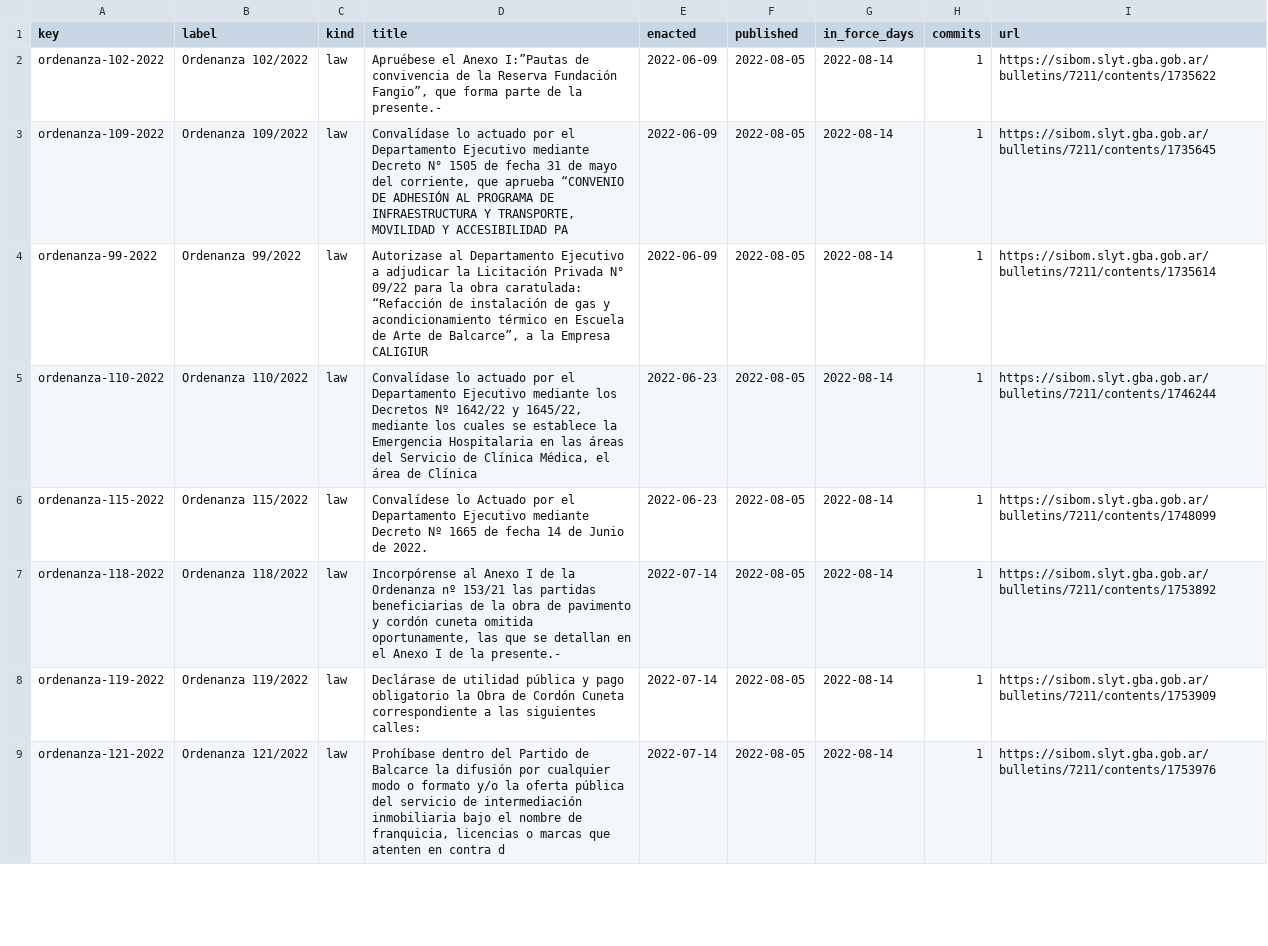
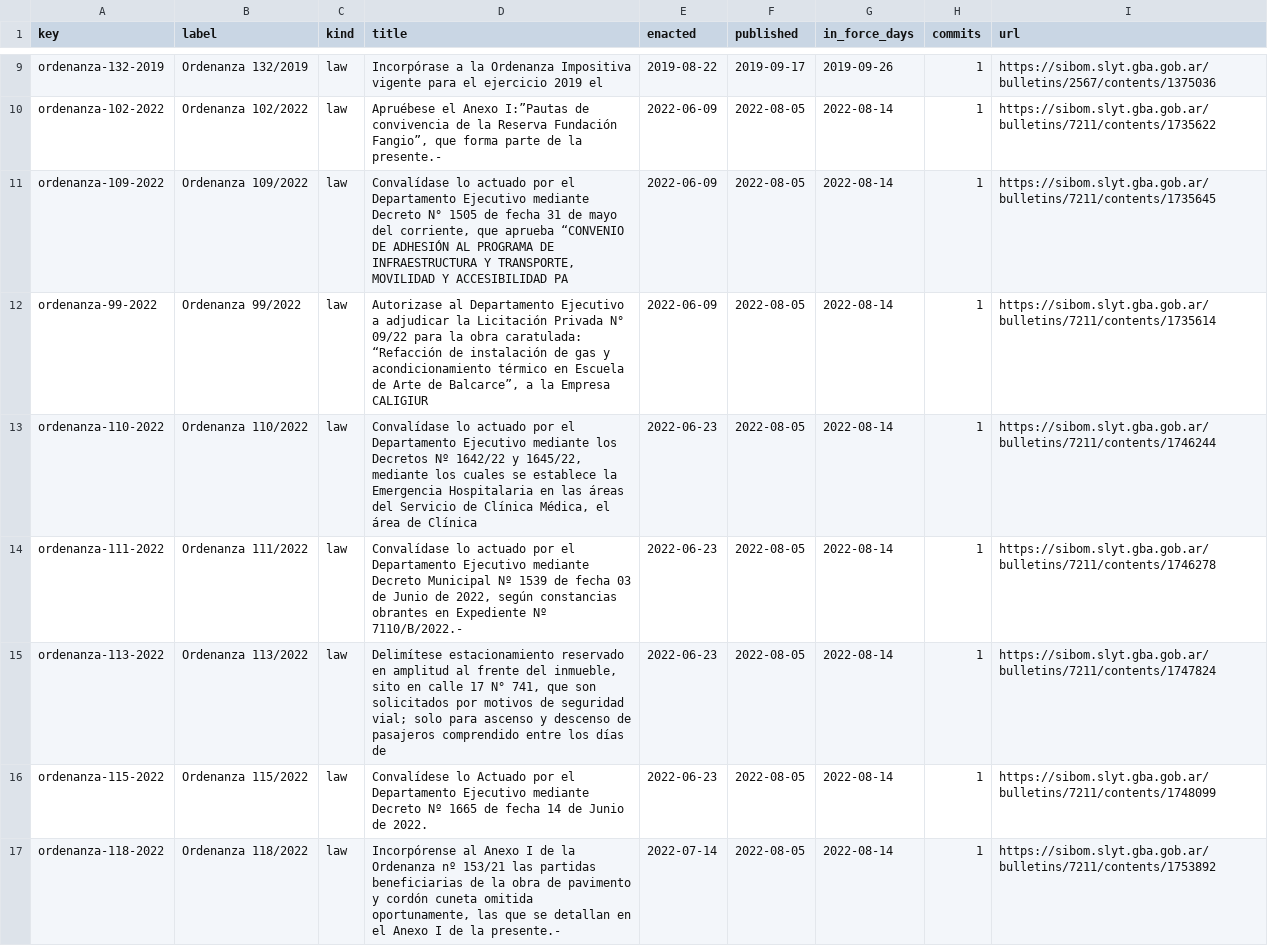
Before and after one commit to lexifina/argentina-balcarce-city-law, a CSV file: data/laws.csv, drawn as a sheet; only a part is shown, gaps mark what is left out; the shorter side is filled out with more unchanged rows; the diff covers the shown part only.

Commit message:
Documentation, tables, tools and REPRODUCE.md
Appended 10 commits to 82e9af3c09b6; corpus sha256 779d6e42df52cd98dac9c6743fc67663c331830c4af39b07e81fa0464290a284, data retrieved 2026-11-01.

```diff
--- a/data/laws.csv
+++ b/data/laws.csv
@@ -2 +9,2 @@ key,label,kind,title,enacted,published,in_force_days,commits,url
+ordenanza-132-2019,Ordenanza 132/2019,law,Incorpórase a la Ordenanza Impositiva vigente para el ejercicio 2019 el,2019-08-22,2019-09-17,2019-09-26,1,https://sibom.slyt.gba.gob.ar/bulletins/2567/contents/1375036
 ordenanza-102-2022,Ordenanza 102/2022,law,"Apruébese el Anexo I:”Pautas de convivencia de la Reserva Fundación Fangio”, que forma parte de la presente.-",2022-06-09,2022-08-05,2022-08-14,1,https://sibom.slyt.gba.gob.ar/bulletins/7211/contents/1735622
@@ -5,2 +13,4 @@ ordenanza-99-2022,Ordenanza 99/2022,law,"Autorizase al Departamento Ejecutivo a
 ordenanza-110-2022,Ordenanza 110/2022,law,"Convalídase lo actuado por el Departamento Ejecutivo mediante los Decretos Nº 1642/22 y 1645/22, mediante los cuales se establece la Emergencia Hospitalaria en las áreas del Servicio de Clínica Médica, el área de Clínica",2022-06-23,2022-08-05,2022-08-14,1,https://sibom.slyt.gba.gob.ar/bulletins/7211/contents/1746244
+ordenanza-111-2022,Ordenanza 111/2022,law,"Convalídase lo actuado por el Departamento Ejecutivo mediante Decreto Municipal Nº 1539 de fecha 03 de Junio de 2022, según constancias obrantes en Expediente Nº 7110/B/2022.-",2022-06-23,2022-08-05,2022-08-14,1,https://sibom.slyt.gba.gob.ar/bulletins/7211/contents/1746278
+ordenanza-113-2022,Ordenanza 113/2022,law,"Delimítese estacionamiento reservado en amplitud al frente del inmueble, sito en calle 17 N° 741, que son solicitados por motivos de seguridad vial; solo para ascenso y descenso de pasajeros comprendido entre los días de",2022-06-23,2022-08-05,2022-08-14,1,https://sibom.slyt.gba.gob.ar/bulletins/7211/contents/1747824
 ordenanza-115-2022,Ordenanza 115/2022,law,Convalídese lo Actuado por el Departamento Ejecutivo mediante Decreto Nº 1665 de fecha 14 de Junio de 2022.,2022-06-23,2022-08-05,2022-08-14,1,https://sibom.slyt.gba.gob.ar/bulletins/7211/contents/1748099
```
Also changed, not shown: 7 added rows elsewhere in this file, data/commits.csv, 14 other files.
